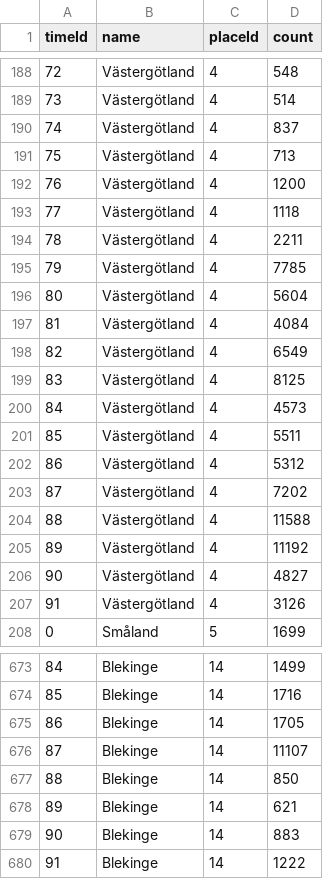
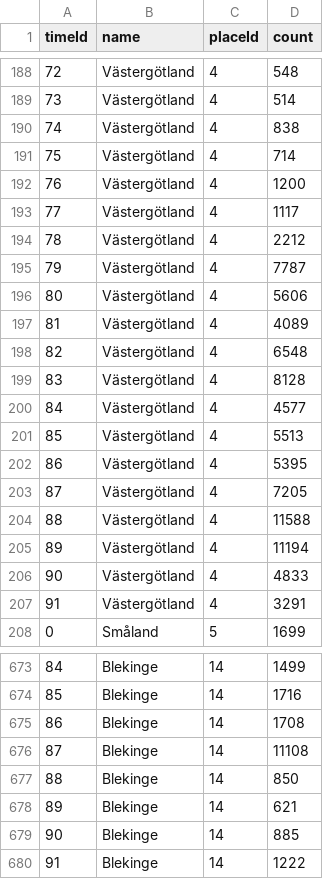
Before and after one commit to riksantikvarieambetet/Kringla-Visualized, a CSV file: site/timeline/data/time_place_en.csv, drawn as a sheet; only a part is shown, gaps mark what is left out; the diff covers the shown part only.

```diff
--- a/site/timeline/data/time_place_en.csv
+++ b/site/timeline/data/time_place_en.csv
@@ -189,20 +189,20 @@ timeId,name,placeId,count
 73,Västergötland,4,514
-74,Västergötland,4,837
-75,Västergötland,4,713
+74,Västergötland,4,838
+75,Västergötland,4,714
 76,Västergötland,4,1200
-77,Västergötland,4,1118
-78,Västergötland,4,2211
-79,Västergötland,4,7785
-80,Västergötland,4,5604
-81,Västergötland,4,4084
-82,Västergötland,4,6549
-83,Västergötland,4,8125
-84,Västergötland,4,4573
-85,Västergötland,4,5511
-86,Västergötland,4,5312
-87,Västergötland,4,7202
+77,Västergötland,4,1117
+78,Västergötland,4,2212
+79,Västergötland,4,7787
+80,Västergötland,4,5606
+81,Västergötland,4,4089
+82,Västergötland,4,6548
+83,Västergötland,4,8128
+84,Västergötland,4,4577
+85,Västergötland,4,5513
+86,Västergötland,4,5395
+87,Västergötland,4,7205
 88,Västergötland,4,11588
-89,Västergötland,4,11192
-90,Västergötland,4,4827
-91,Västergötland,4,3126
+89,Västergötland,4,11194
+90,Västergötland,4,4833
+91,Västergötland,4,3291
 0,Småland,5,1699
@@ -674,7 +674,7 @@ timeId,name,placeId,count
 85,Blekinge,14,1716
-86,Blekinge,14,1705
-87,Blekinge,14,11107
+86,Blekinge,14,1708
+87,Blekinge,14,11108
 88,Blekinge,14,850
 89,Blekinge,14,621
-90,Blekinge,14,883
+90,Blekinge,14,885
 91,Blekinge,14,1222
```
Also changed, not shown: 149 edited cells elsewhere in this file, scripts/time_place.csv, site/timeline/data/time_affiliate_en.csv, 4 other files.
